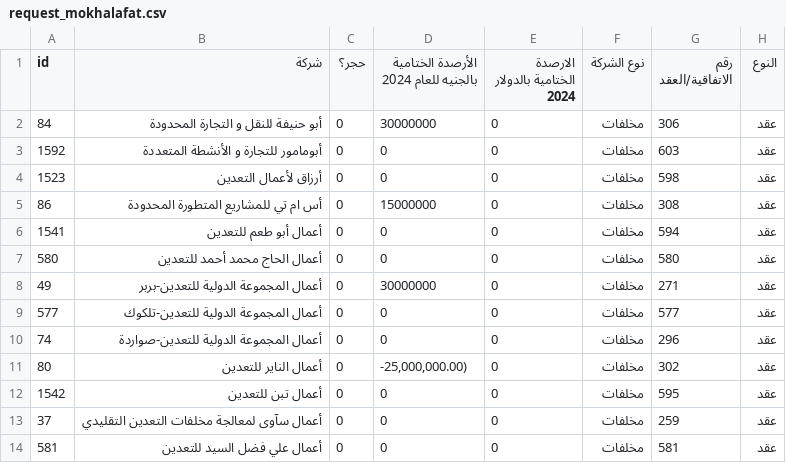
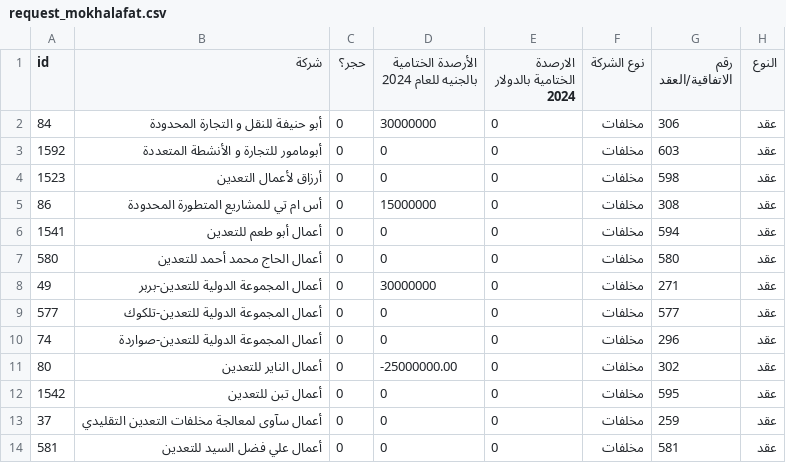
Before and after one commit to mahmoud-ali/e_service, a CSV file: pa/data/request_mokhalafat.csv, drawn as a sheet; only a part is shown; the diff names each change by its address in the sheet, - before the commit and + after, or states it on an @@ line.

Commit message:
fix: Correct formatting of negative value in request_mokhalafat.csv

```diff
--- a/pa/data/request_mokhalafat.csv
+++ b/pa/data/request_mokhalafat.csv
-D11: -25,000,000.00)
+D11: -25000000.00
```
